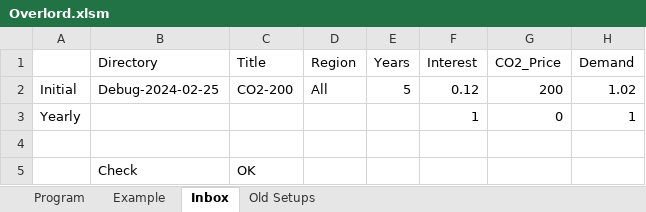
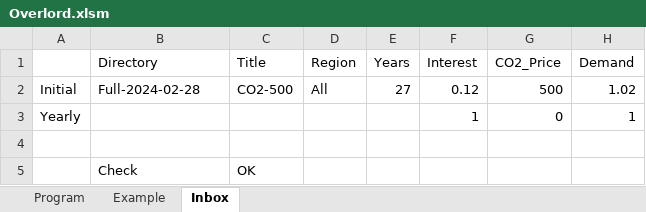
Before and after one commit to cliffgold/Optimize, an Excel workbook: Macro/Overlord.xlsm, sheet Inbox, drawn as a sheet; only a part is shown; values as stored, in another font and other column widths than the file's, no borders; the diff names each change by its address in the sheet, - before the commit and + after, or states it on an @@ line.

```diff
--- a/Macro/Overlord.xlsm (sheet Inbox)
+++ b/Macro/Overlord.xlsm (sheet Inbox)
-sheet tab: Old Setups
-B2 (Directory): Debug-2024-02-25
+B2 (Directory): Full-2024-02-28
-C2 (Title): CO2-200
+C2 (Title): CO2-500
-E2 (Years): 5
+E2 (Years): 27
-G2 (CO2_Price): 200
+G2 (CO2_Price): 500
```
Also changed, not shown: sheet Program, charts or pictures, Template/Compare_Template.xlsm, Template/Results_Template.xlsm.
